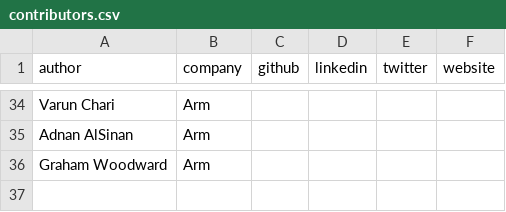
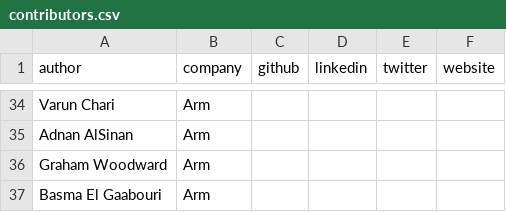
Before and after one commit to geremyCohen/arm-learning-paths, a CSV file: contributors.csv, drawn as a sheet; only a part is shown, gaps mark what is left out; the diff names each change by its address in the sheet, - before the commit and + after, or states it on an @@ line.

Commit message:
Update contributors.csv

```diff
--- a/contributors.csv
+++ b/contributors.csv
+row 37: Basma El Gaabouri | Arm
```
